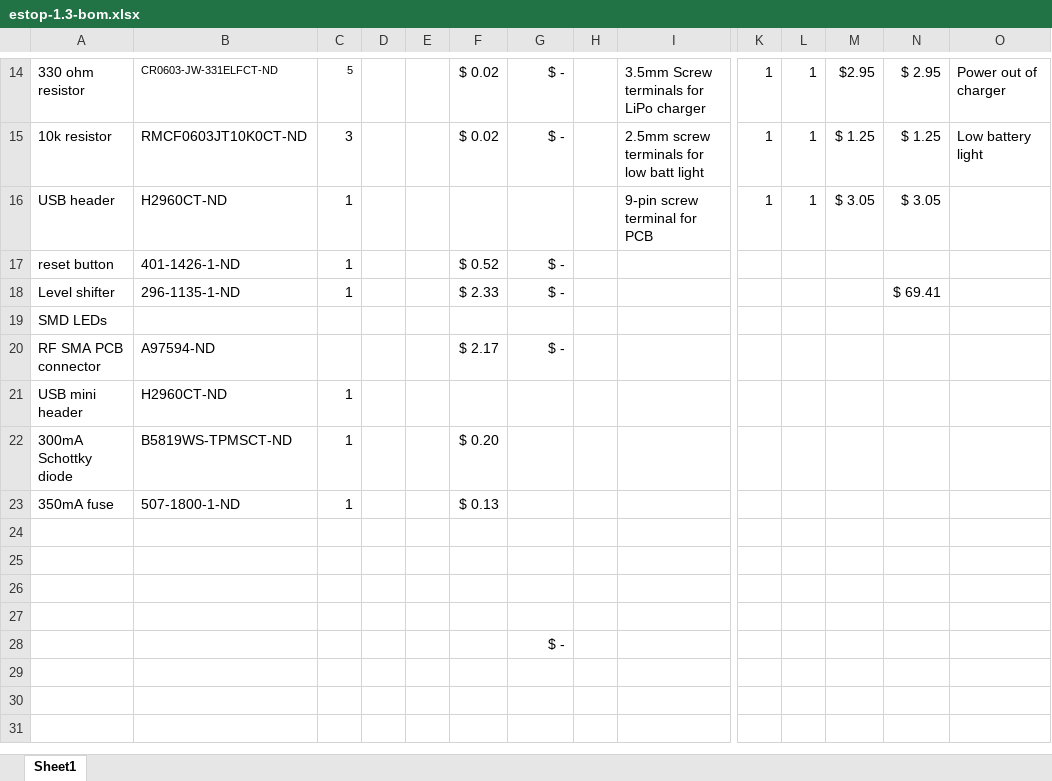
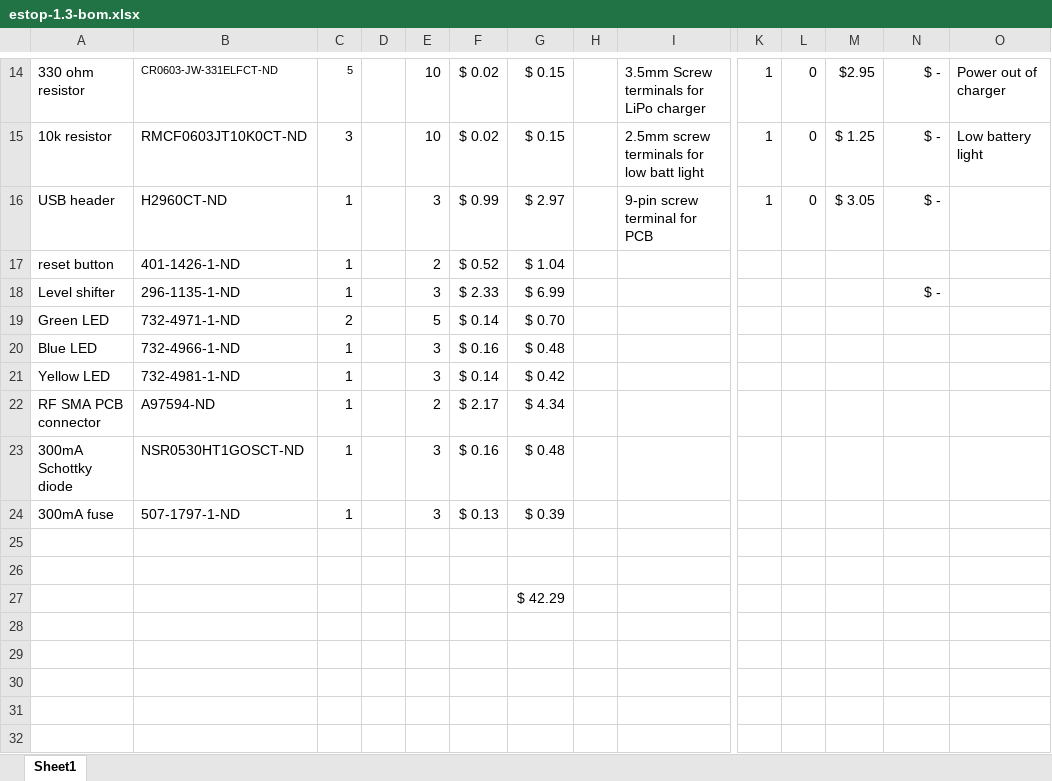
Before and after one commit to RoboJackets/roboracing-electrical, an Excel workbook: sedani/estop/estop-1.3-bom.xlsx, sheet Sheet1, drawn as a sheet; only a part is shown, gaps mark what is left out; values as stored, in another font and other column widths than the file's, no borders; removed rows and columns are numbered as before the commit, all else as after; rows hold the shown columns only; the diff covers the shown part only; the diff names each change by its address in the sheet, - before the commit and + after, or states it on an @@ line.

```diff
--- a/sedani/estop/estop-1.3-bom.xlsx (sheet Sheet1)
+++ b/sedani/estop/estop-1.3-bom.xlsx (sheet Sheet1)
-E14:E15: (empty)
+E14:E15: 10
-G14:G15: $ -
+G14:G15: $ 0.15
-L14:L16: 1
+L14:L16: 0
-N14: $ 2.95
+N14: $ -
-N15: $ 1.25
+N15: $ -
-E16: (empty)
+E16: 3
-F16: (empty)
+F16: $ 0.99
-G16: (empty)
+G16: $ 2.97
-N16: $ 3.05
+N16: $ -
-E17: (empty)
+E17: 2
-G17: $ -
+G17: $ 1.04
-E18: (empty)
+E18: 3
-G18: $ -
+G18: $ 6.99
-N18: $ 69.41
+N18: $ -
-row 19: SMD LEDs
+row 19: Green LED | 732-4971-1-ND | 2 |  | 5 | $ 0.14 | $ 0.70
+row 20: Blue LED | 732-4966-1-ND | 1 |  | 3 | $ 0.16 | $ 0.48
+row 21: Yellow LED | 732-4981-1-ND | 1 |  | 3 | $ 0.14 | $ 0.42
-C22: (empty)
+C22: 1
-E22: (empty)
+E22: 2
-G22: $ -
+G22: $ 4.34
-row 21: USB mini header | H2960CT-ND | 1
-B23: B5819WS-TPMSCT-ND
+B23: NSR0530HT1GOSCT-ND
-E23: (empty)
+E23: 3
-F23: $ 0.20
+F23: $ 0.16
-G23: (empty)
+G23: $ 0.48
-row 23: 350mA fuse | 507-1800-1-ND | 1 |  |  | $ 0.13
+row 24: 300mA fuse | 507-1797-1-ND | 1 |  | 3 | $ 0.13 | $ 0.39
+row 27:  |  |  |  |  |  | $ 42.29
-row 28:  |  |  |  |  |  | $ -
```
Also changed, not shown: 47 edited cells elsewhere in this sheet.
